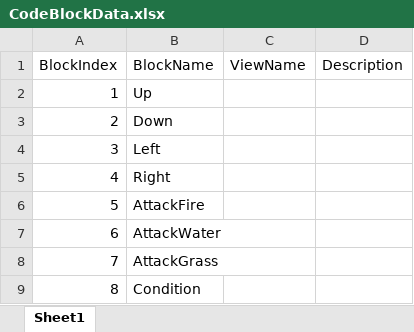
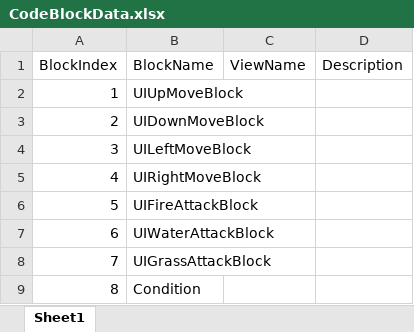
Before and after one commit to FavorKim/126_CodeMonster, an Excel workbook: Assets/PSW/Excel/CodeBlockData.xlsx, sheet Sheet1, drawn as a sheet; values as stored, in another font and other column widths than the file's, no borders; the diff names each change by its address in the sheet, - before the commit and + after, or states it on an @@ line.

```diff
--- a/Assets/PSW/Excel/CodeBlockData.xlsx (sheet Sheet1)
+++ b/Assets/PSW/Excel/CodeBlockData.xlsx (sheet Sheet1)
-B2 (BlockName): Up
+B2 (BlockName): UIUpMoveBlock
-B3 (BlockName): Down
+B3 (BlockName): UIDownMoveBlock
-B4 (BlockName): Left
+B4 (BlockName): UILeftMoveBlock
-B5 (BlockName): Right
+B5 (BlockName): UIRightMoveBlock
-B6 (BlockName): AttackFire
+B6 (BlockName): UIFireAttackBlock
-B7 (BlockName): AttackWater
+B7 (BlockName): UIWaterAttackBlock
-B8 (BlockName): AttackGrass
+B8 (BlockName): UIGrassAttackBlock
```
Also changed, not shown: Assets/PSW/Excel/Monster.xlsx, Assets/PSW/Excel/MonsterType.xlsx, 36 other files.
